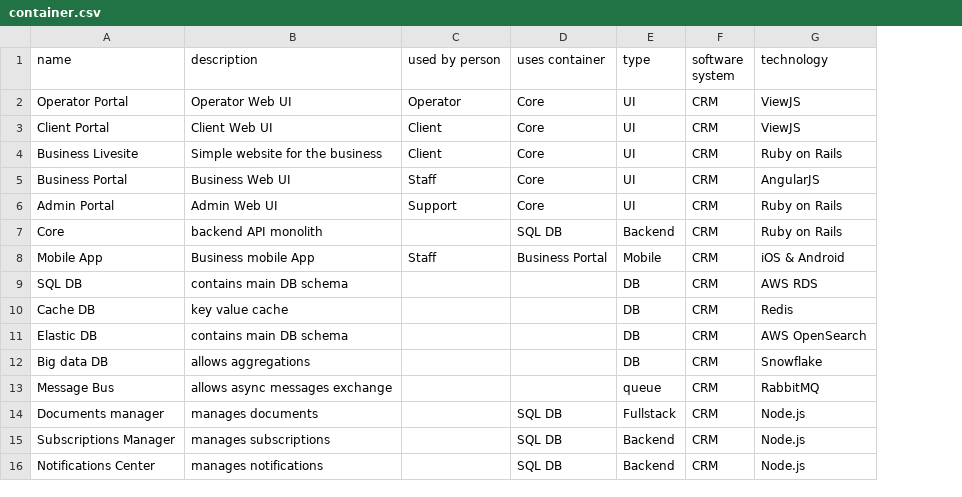
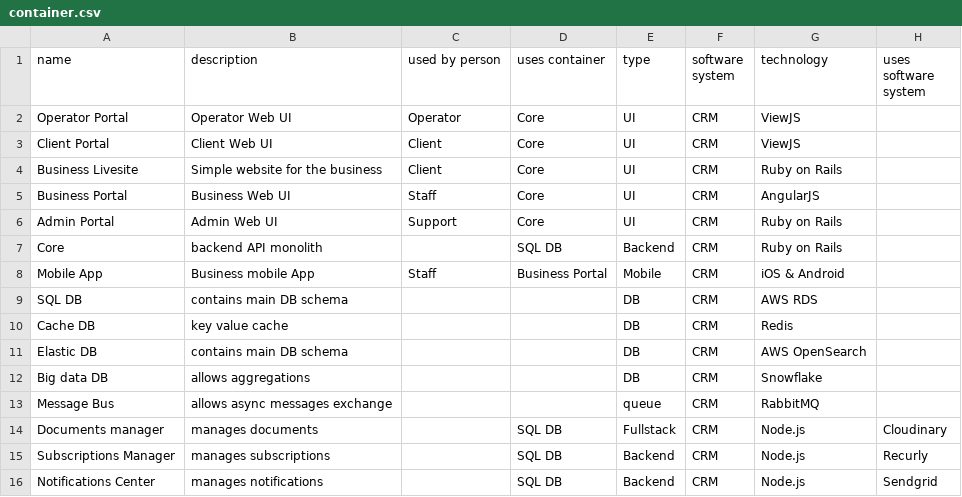
Before and after one commit to eyal-mishor/demo-data, a CSV file: container.csv, drawn as a sheet; the diff names each change by its address in the sheet, - before the commit and + after, or states it on an @@ line.

Commit message:
Update container.csv

```diff
--- a/container.csv
+++ b/container.csv
+column H (uses software system), rows 14-16: Cloudinary | Recurly | Sendgrid
```
